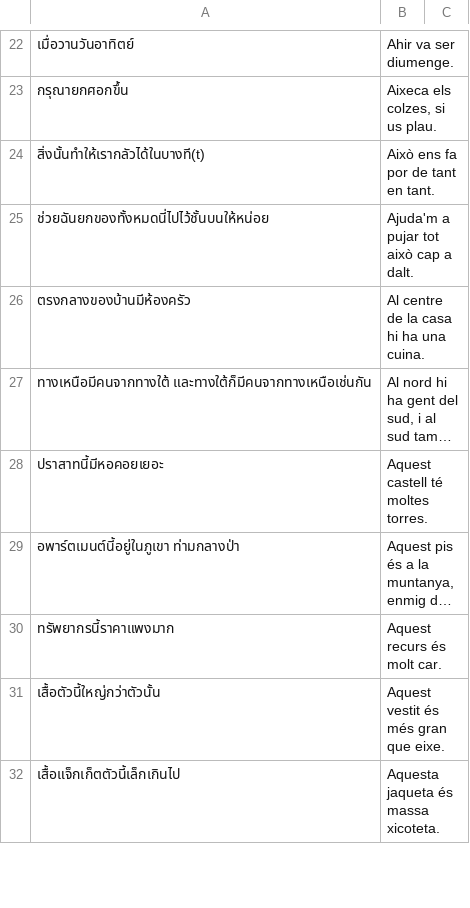
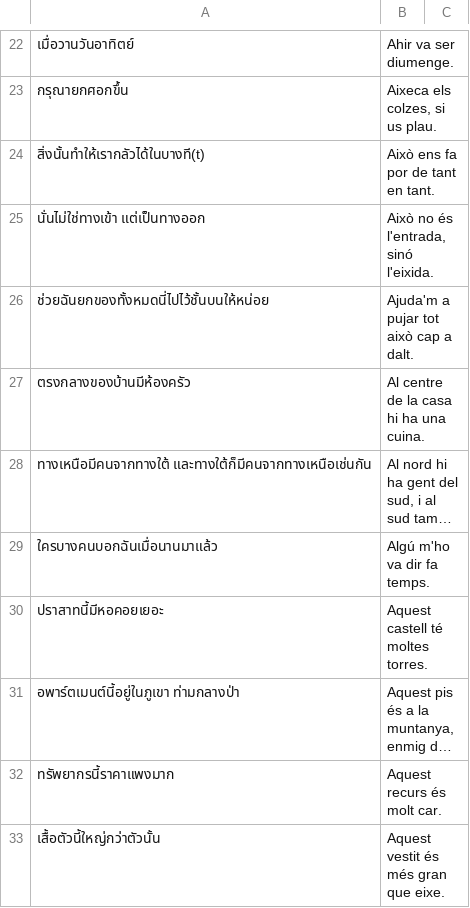
Before and after one commit to ponlawat-w/anki-collection, a CSV file: vlcfr - Valencià (Frases).csv, drawn as a sheet; only a part is shown, gaps mark what is left out; the shorter side is filled out with more unchanged rows; long unchanged cells end in …; the diff names each change by its address in the sheet, - before the commit and + after, or states it on an @@ line.

```diff
--- a/vlcfr - Valencià (Frases).csv
+++ b/vlcfr - Valencià (Frases).csv
+row 25: นั่นไม่ใช่ทางเข้า แต่เป็นทางออก | Això no és l'entrada, sinó l'eixida.
+row 29: ใครบางคนบอกฉันเมื่อนานมาแล้ว | Algú m'ho va dir fa temps.
```
Also changed, not shown: denm - Deutsch (Nomen).csv, desz - Deutsch (Satz).csv, 7 other files.
